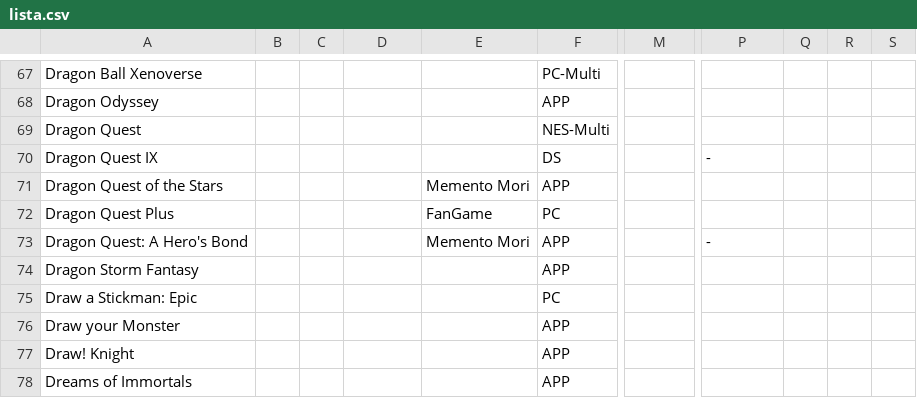
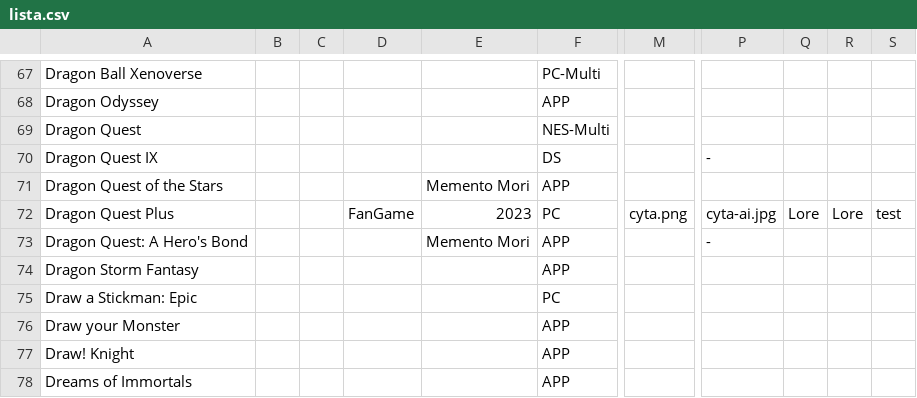
Before and after one commit to TerrivelWorld/TerrivelWorld, a CSV file: lista.csv, drawn as a sheet; only a part is shown, gaps mark what is left out; the diff names each change by its address in the sheet, - before the commit and + after, or states it on an @@ line.

Commit message:
Add files via upload

```diff
--- a/lista.csv
+++ b/lista.csv
-D72: (empty)
+D72: FanGame
-E72: FanGame
+E72: 2023
-M72: (empty)
+M72: cyta.png
-P72: (empty)
+P72: cyta-ai.jpg
-Q72: (empty)
+Q72: Lore
-R72: (empty)
+R72: Lore
-S72: (empty)
+S72: test
```
